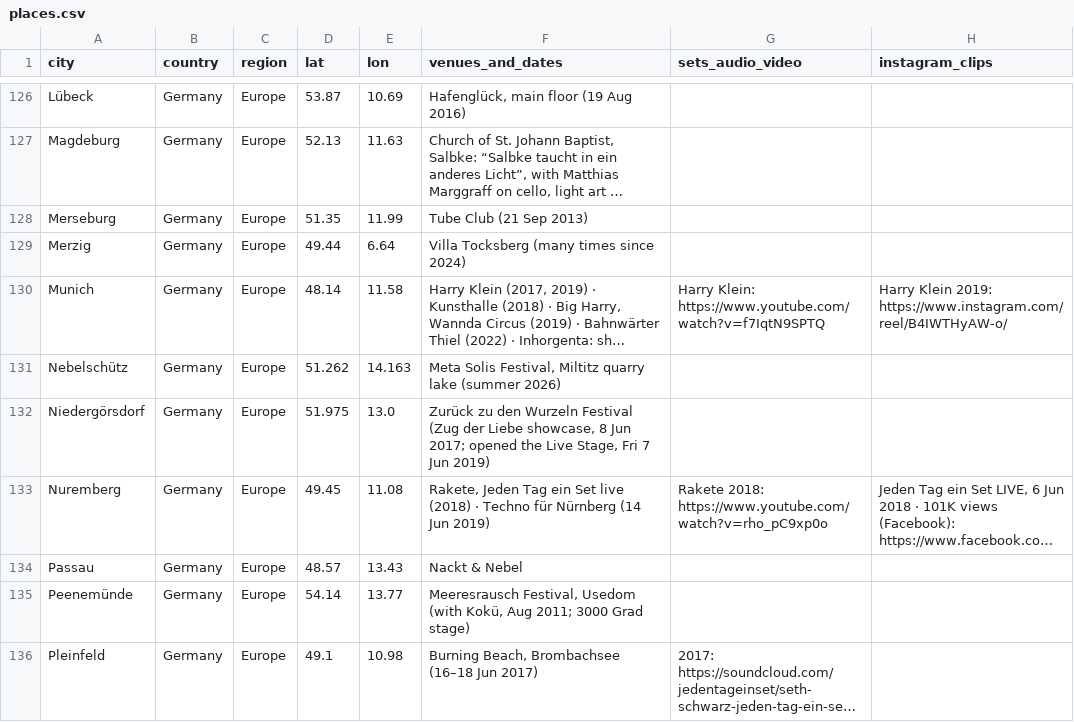
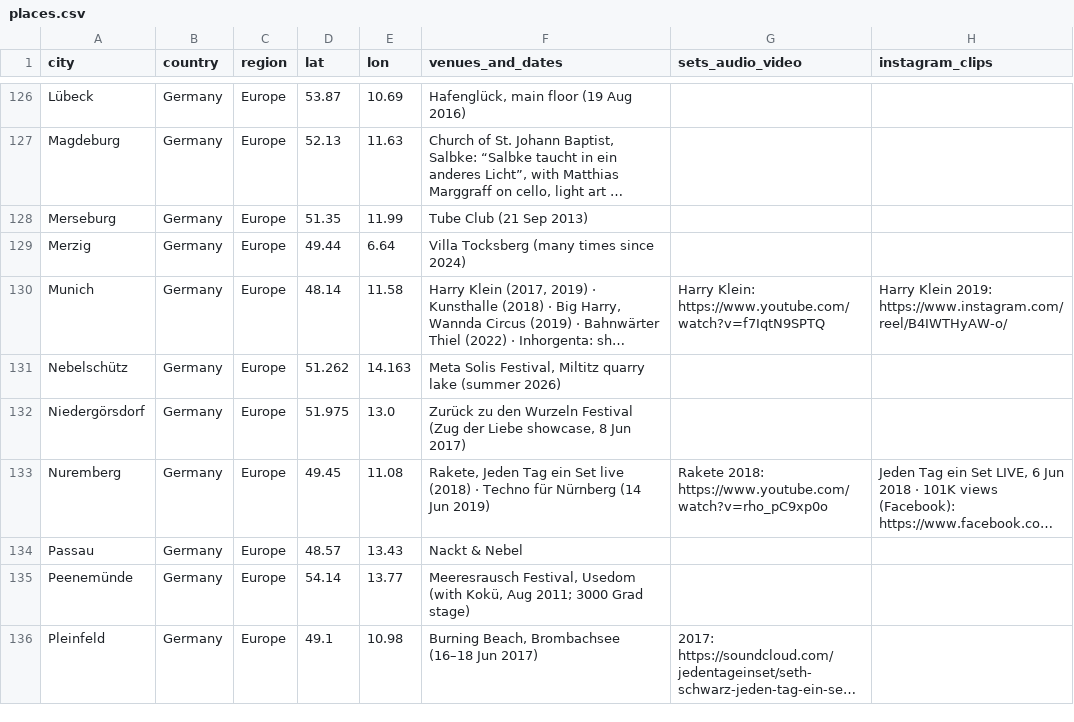
Before and after one commit to Sethilein/claude-website-integration, a CSV file: data/places.csv, drawn as a sheet; only a part is shown, gaps mark what is left out; long unchanged cells end in …; the diff names each change by its address in the sheet, - before the commit and + after, or states it on an @@ line.

```diff
--- a/data/places.csv
+++ b/data/places.csv
-F132 (venues_and_dates): …8 Jun 2017; opened the Live Stage, Fri 7 Jun 2019)
+F132 (venues_and_dates): …8 Jun 2017)
```
Also changed, not shown: 2 other files.
